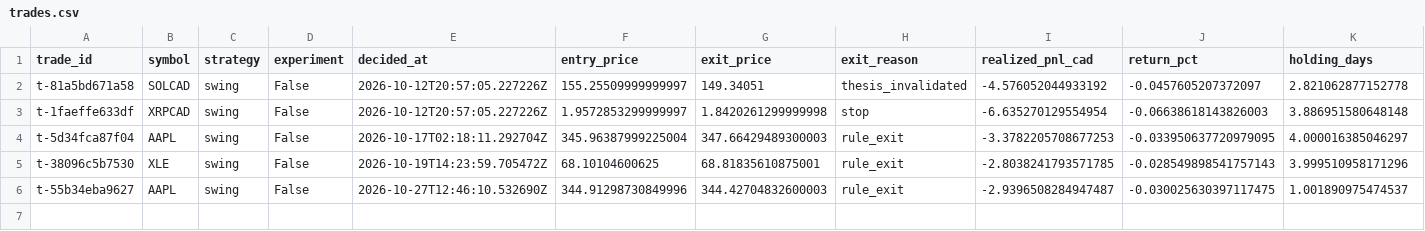
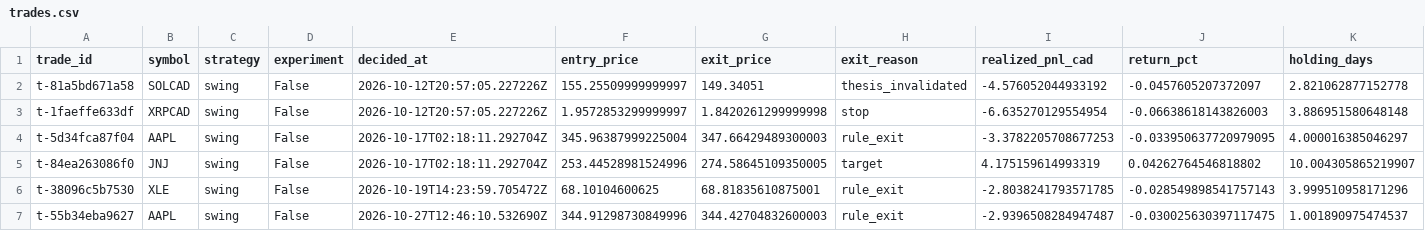
Before and after one commit to stellanrowbotham/Stellan, a CSV file: apprentice/reports/exports/trades.csv, drawn as a sheet; only a part is shown; rows hold the shown columns only; the diff names each change by its address in the sheet, - before the commit and + after, or states it on an @@ line.

```diff
--- a/apprentice/reports/exports/trades.csv
+++ b/apprentice/reports/exports/trades.csv
+row 5: t-84ea263086f0 | JNJ | swing | False | 2026-10-17T02:18:11.292704Z | 253.44528981524996 | 274.58645109350005 | target | 4.175159614993319 | 0.04262764546818802 | 10.004305865219907
```
Also changed, not shown: apprentice/reports/exports/equity.csv, 22 other files.
